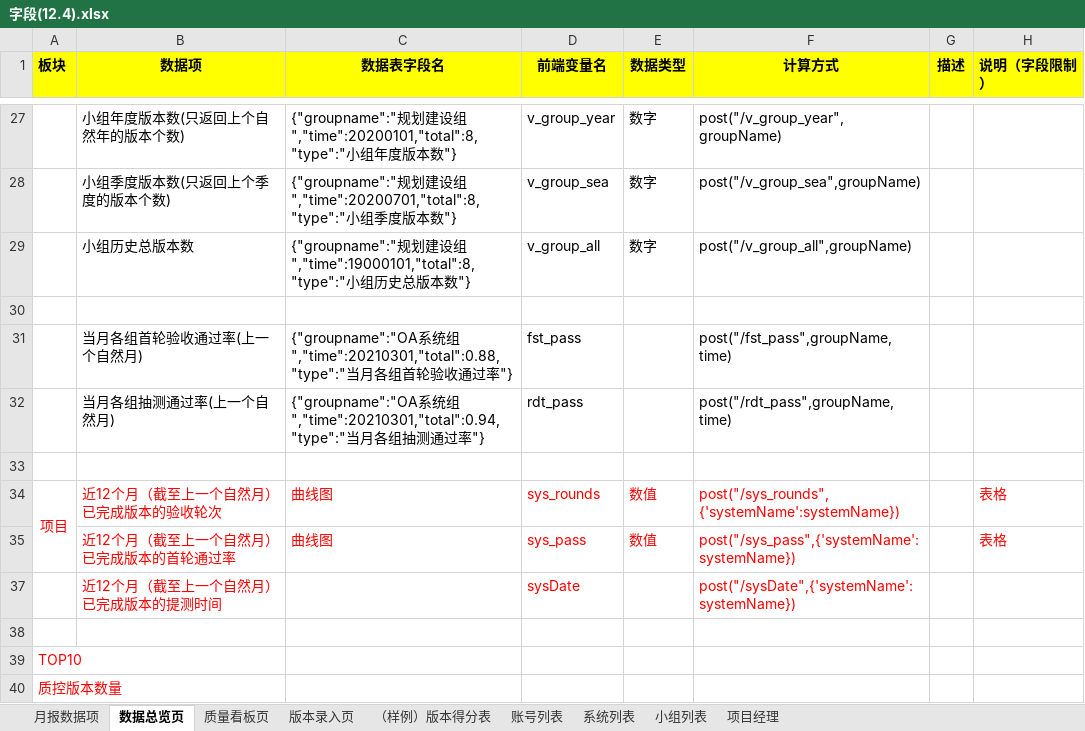
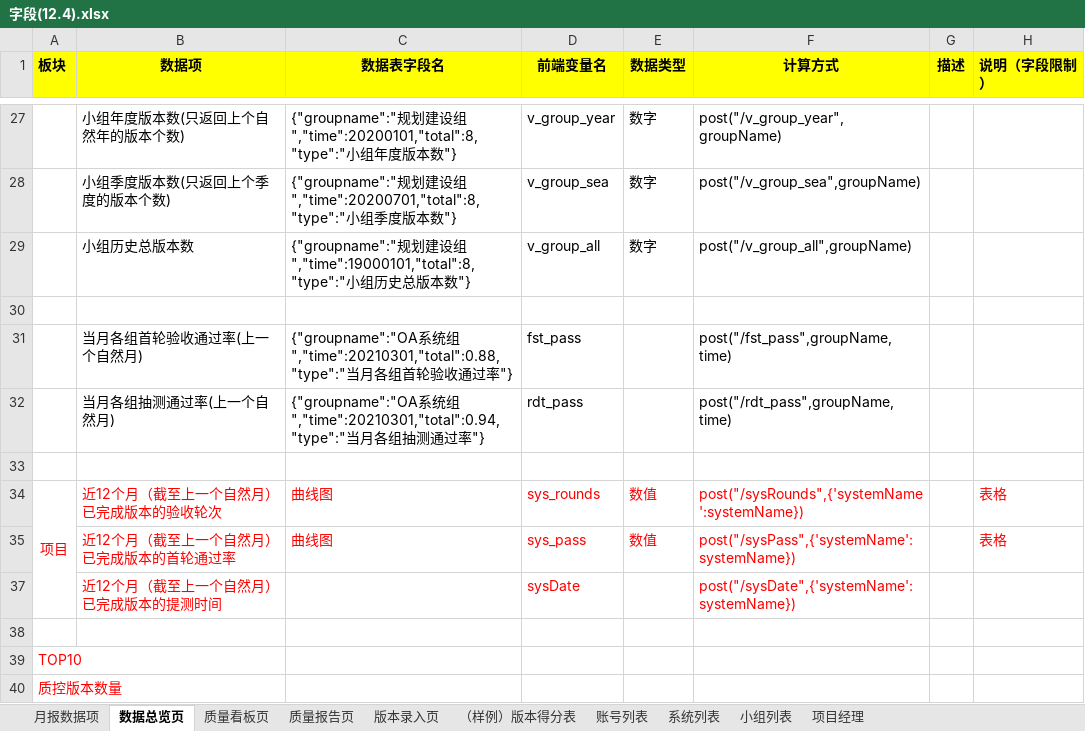
Before and after one commit to lhk0705/scoreIndex, an Excel workbook: static/需求/字段(12.4).xlsx, sheet 数据总览页, drawn as a sheet; only a part is shown, gaps mark what is left out; values as stored, in another font and other column widths than the file's, no borders; the diff names each change by its address in the sheet, - before the commit and + after, or states it on an @@ line.

```diff
--- a/static/需求/字段(12.4).xlsx (sheet 数据总览页)
+++ b/static/需求/字段(12.4).xlsx (sheet 数据总览页)
+sheet tab: 质量报告页
-A34:A35 merged
+A34:A37 merged
-F34 (计算方式): post("/sys_rounds",{'systemName':systemName})
+F34 (计算方式): post("/sysRounds",{'systemName':systemName})
-F35 (计算方式): post("/sys_pass",{'systemName':systemName})
+F35 (计算方式): post("/sysPass",{'systemName':systemName})
```
Also changed, not shown: sheet 质量看板页, hidden cells, 16 other files.
